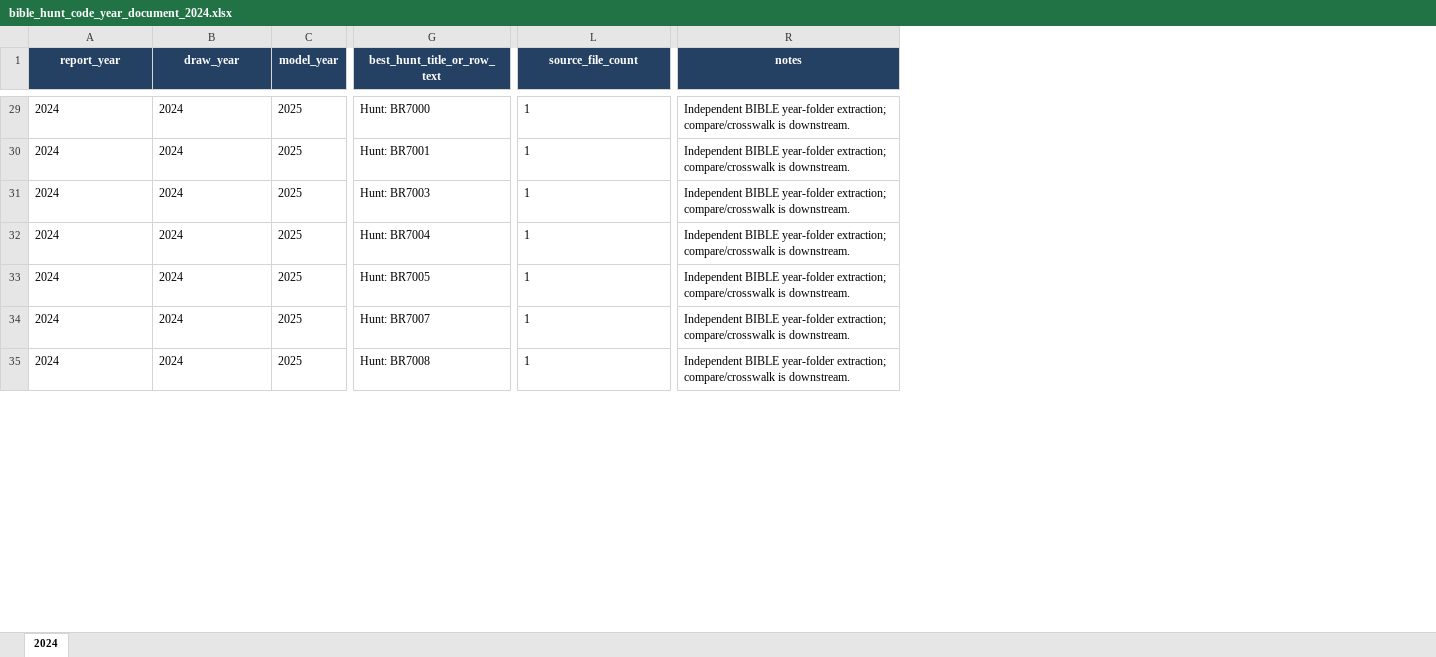
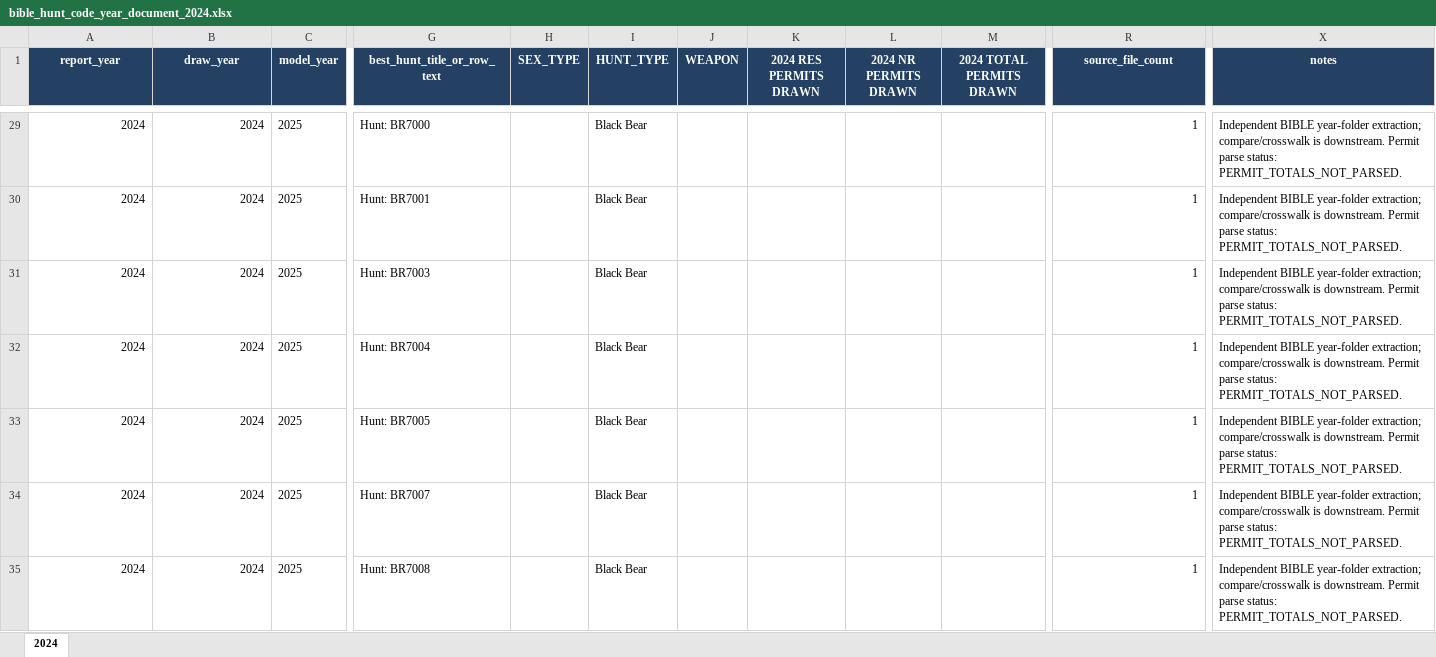
Before and after one commit to UTAHOGA/HUNT-BUILDER, an Excel workbook: processed_data/audits/bible_hunt_code_year_documents/bible_hunt_code_year_document_2024.xlsx, sheet 2024, drawn as a sheet; only a part is shown, gaps mark what is left out; values as stored, in another font and other column widths than the file's, no borders; addresses are those after the commit; the diff covers the shown part only; the diff names each change by its address in the sheet, - before the commit and + after, or states it on an @@ line.

```diff
--- a/processed_data/audits/bible_hunt_code_year_documents/bible_hunt_code_year_document_2024.xlsx (sheet 2024)
+++ b/processed_data/audits/bible_hunt_code_year_documents/bible_hunt_code_year_document_2024.xlsx (sheet 2024)
+column H (SEX_TYPE), empty
+column I (HUNT_TYPE), rows 29-35: all Black Bear
+column J (WEAPON), empty
+column K (2024 RES PERMITS DRAWN), empty
+column L (2024 NR PERMITS DRAWN), empty
+column M (2024 TOTAL PERMITS DRAWN), empty
-A29:B35 alignment: left
+A29:B35 alignment: right
-R29:R35 alignment: left
+R29:R35 alignment: right
-X29:X35 (notes): …is downstream.
+X29:X35 (notes): …is downstream. Permit parse status: PERMIT_TOTALS_NOT_PARSED.
```
Also changed, not shown: 1050 edited cells and cell formats elsewhere in this sheet, processed_data/audits/bible_hunt_code_year_documents/bible_hunt_code_year_document_2021.xlsx, 10 other files.
